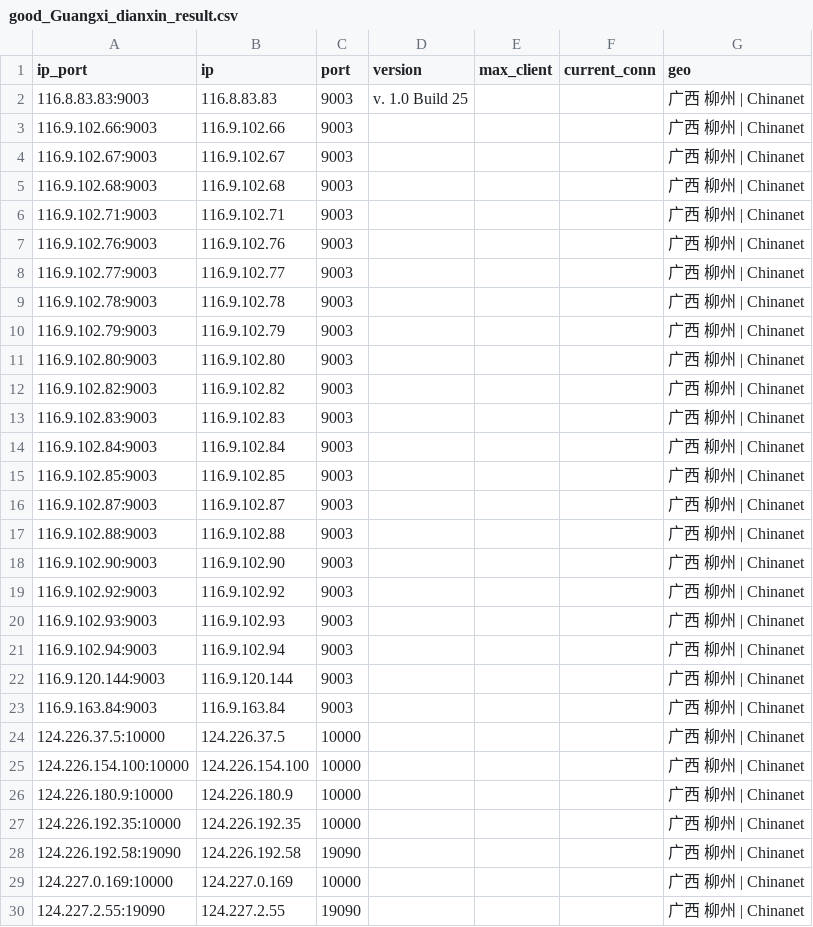
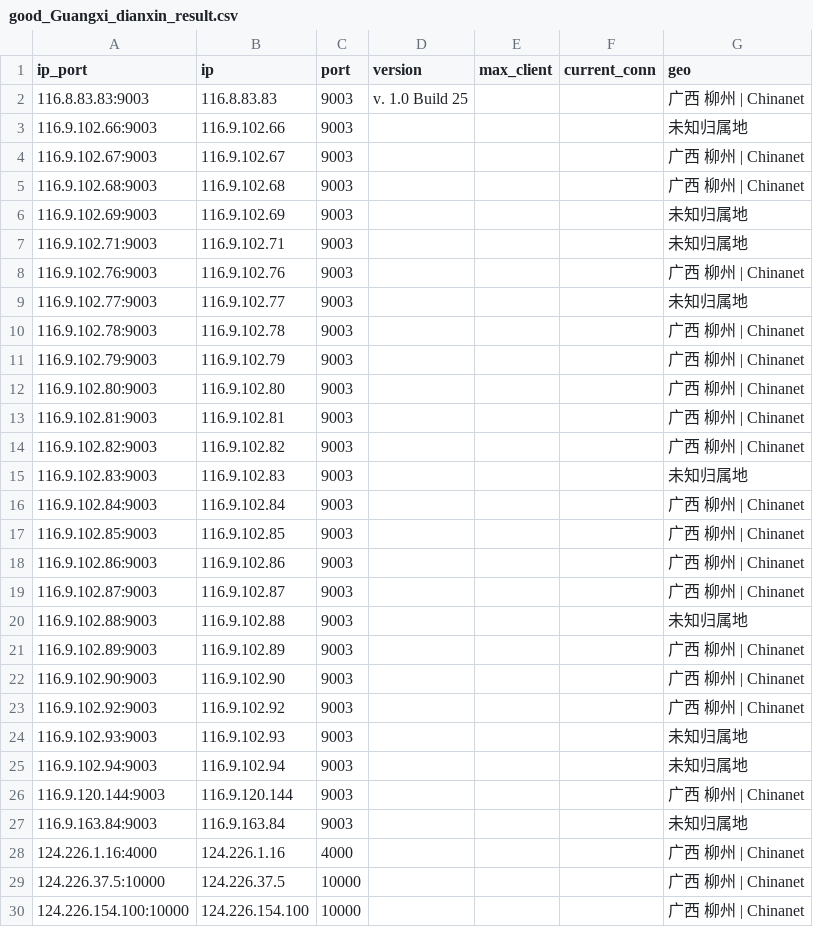
Before and after one commit to ykyfy1/gxdx, a CSV file: ip/good_Guangxi_dianxin_result.csv, drawn as a sheet; only a part is shown; the shorter side is filled out with more unchanged rows; the diff covers the shown part only.

```diff
--- a/ip/good_Guangxi_dianxin_result.csv
+++ b/ip/good_Guangxi_dianxin_result.csv
@@ -2,8 +2,9 @@
 116.8.83.83:9003,116.8.83.83,9003,v. 1.0 Build 25,,,广西 柳州 | Chinanet
-116.9.102.66:9003,116.9.102.66,9003,,,,广西 柳州 | Chinanet
+116.9.102.66:9003,116.9.102.66,9003,,,,未知归属地
 116.9.102.67:9003,116.9.102.67,9003,,,,广西 柳州 | Chinanet
 116.9.102.68:9003,116.9.102.68,9003,,,,广西 柳州 | Chinanet
-116.9.102.71:9003,116.9.102.71,9003,,,,广西 柳州 | Chinanet
+116.9.102.69:9003,116.9.102.69,9003,,,,未知归属地
+116.9.102.71:9003,116.9.102.71,9003,,,,未知归属地
 116.9.102.76:9003,116.9.102.76,9003,,,,广西 柳州 | Chinanet
-116.9.102.77:9003,116.9.102.77,9003,,,,广西 柳州 | Chinanet
+116.9.102.77:9003,116.9.102.77,9003,,,,未知归属地
 116.9.102.78:9003,116.9.102.78,9003,,,,广西 柳州 | Chinanet
@@ -11,14 +12,18 @@
 116.9.102.80:9003,116.9.102.80,9003,,,,广西 柳州 | Chinanet
+116.9.102.81:9003,116.9.102.81,9003,,,,广西 柳州 | Chinanet
 116.9.102.82:9003,116.9.102.82,9003,,,,广西 柳州 | Chinanet
-116.9.102.83:9003,116.9.102.83,9003,,,,广西 柳州 | Chinanet
+116.9.102.83:9003,116.9.102.83,9003,,,,未知归属地
 116.9.102.84:9003,116.9.102.84,9003,,,,广西 柳州 | Chinanet
 116.9.102.85:9003,116.9.102.85,9003,,,,广西 柳州 | Chinanet
+116.9.102.86:9003,116.9.102.86,9003,,,,广西 柳州 | Chinanet
 116.9.102.87:9003,116.9.102.87,9003,,,,广西 柳州 | Chinanet
-116.9.102.88:9003,116.9.102.88,9003,,,,广西 柳州 | Chinanet
+116.9.102.88:9003,116.9.102.88,9003,,,,未知归属地
+116.9.102.89:9003,116.9.102.89,9003,,,,广西 柳州 | Chinanet
 116.9.102.90:9003,116.9.102.90,9003,,,,广西 柳州 | Chinanet
 116.9.102.92:9003,116.9.102.92,9003,,,,广西 柳州 | Chinanet
-116.9.102.93:9003,116.9.102.93,9003,,,,广西 柳州 | Chinanet
-116.9.102.94:9003,116.9.102.94,9003,,,,广西 柳州 | Chinanet
+116.9.102.93:9003,116.9.102.93,9003,,,,未知归属地
+116.9.102.94:9003,116.9.102.94,9003,,,,未知归属地
 116.9.120.144:9003,116.9.120.144,9003,,,,广西 柳州 | Chinanet
-116.9.163.84:9003,116.9.163.84,9003,,,,广西 柳州 | Chinanet
+116.9.163.84:9003,116.9.163.84,9003,,,,未知归属地
+124.226.1.16:4000,124.226.1.16,4000,,,,广西 柳州 | Chinanet
 124.226.37.5:10000,124.226.37.5,10000,,,,广西 柳州 | Chinanet
```
Also changed, not shown: 13 added rows, 9 removed rows and 11 edited cells elsewhere in this file, 5 other files.
